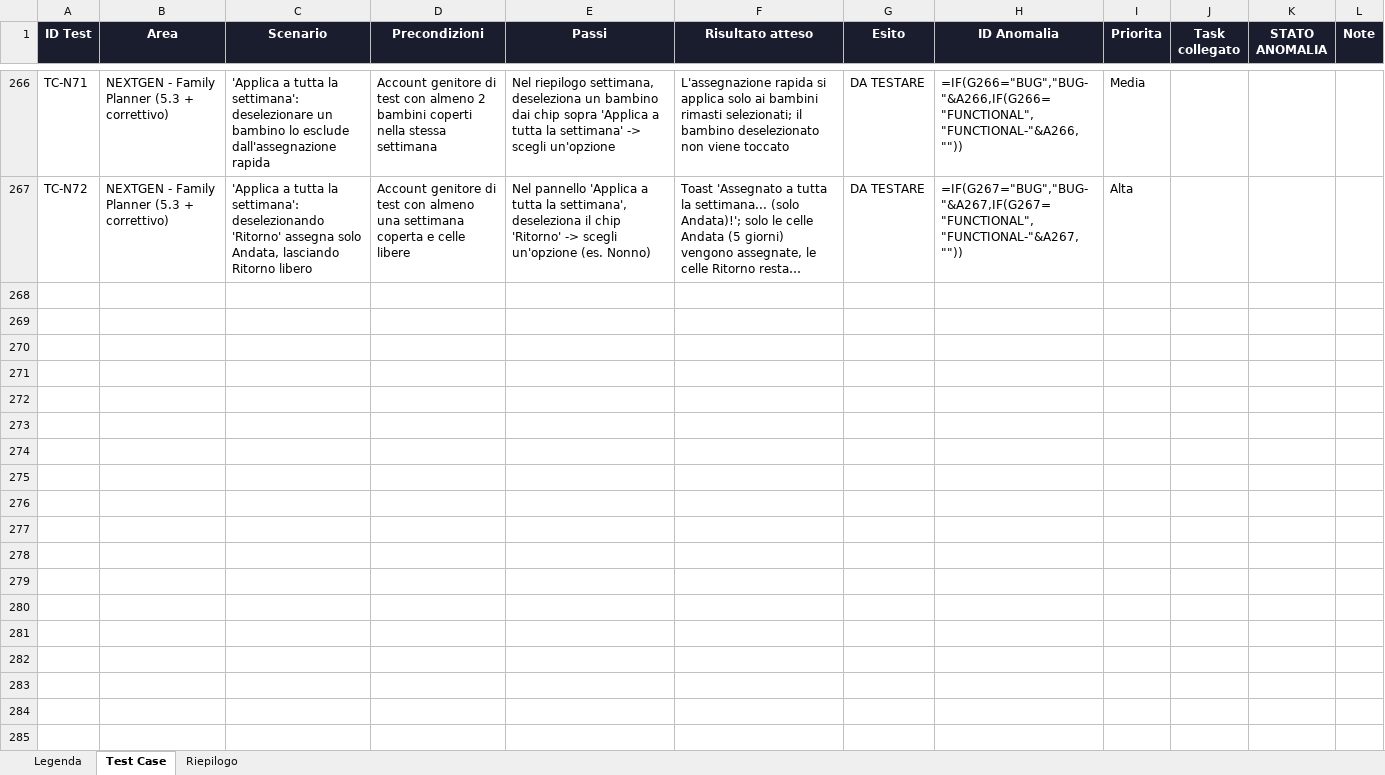
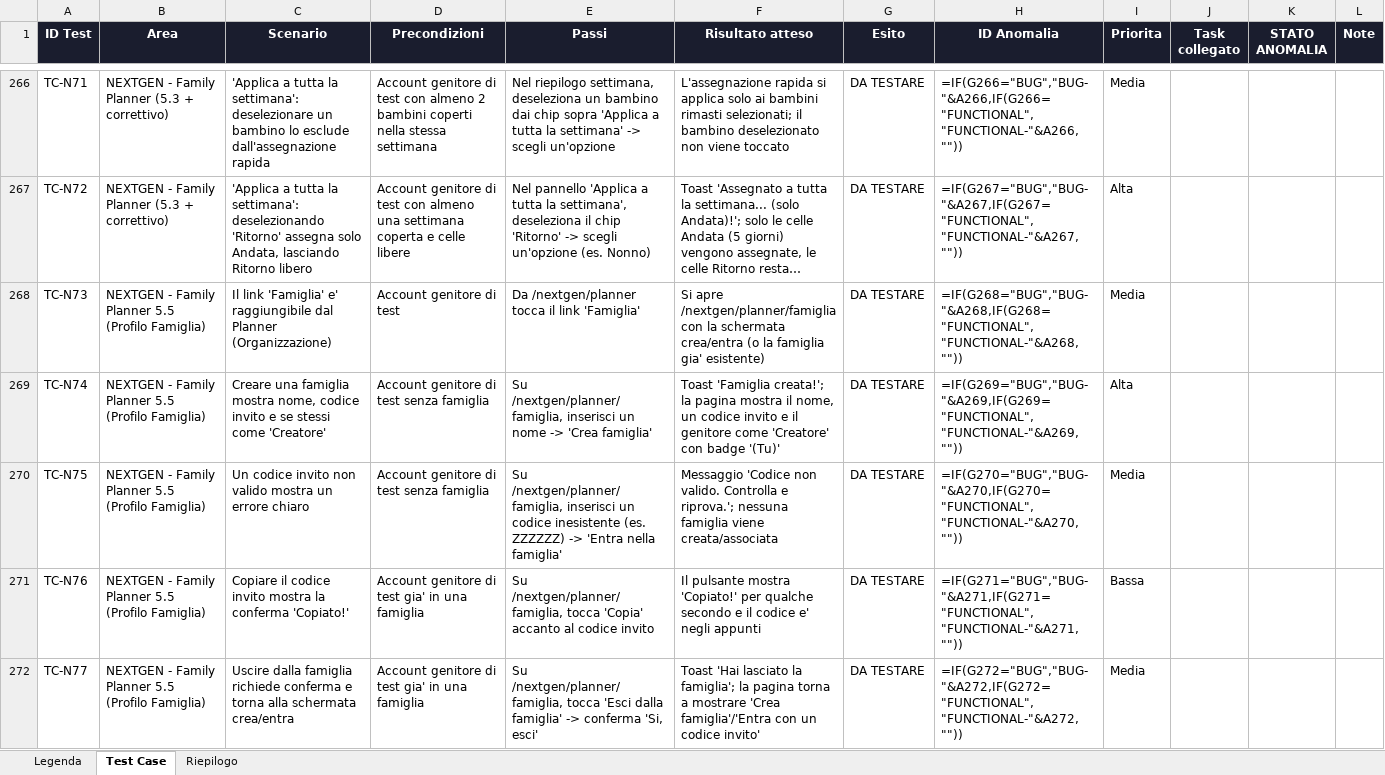
Before and after one commit to faberx83/buddykids-app, an Excel workbook: BuddyKids_Test_Case.xlsx, sheet Test Case, drawn as a sheet; only a part is shown, gaps mark what is left out; long unchanged cells end in …; values as stored, in another font and other column widths than the file's, no borders; formulas without a stored value are shown as written; conditional formats not drawn; the diff names each change by its address in the sheet, - before the commit and + after, or states it on an @@ line.

Commit message:
Sprint 5.5 (NEXTGEN): Profilo Famiglia multi-genitore
- Nuove tabelle families/family_members (creatore/admin/membro + invite_code),
  stesso pattern gia' collaudato per le Community (is_family_member/
  is_family_admin security definer, fallback 'or created_by' anti-RLS-RETURNING).
- get_family_member_ids() + RLS aggiornata su parent_addresses,
  week_responsibilities, plan_shares: ora condivise in lettura/scrittura fra
  tutti i membri della stessa famiglia. kids/bookings restano invariati e
  solo-proprietario (zero rischio sulle funzionalita' core).
- get_family_members(): funzione security definer per vedere nome/email degli
  altri membri (profiles resta a lettura solo-proprietario).
- Nuova pagina /nextgen/planner/famiglia (crea/entra/vedi membri/esci) +
  link 'Famiglia' dal Planner, accanto a 'Indirizzi di famiglia'.
- app/actions/family.ts: createFamilyAction, joinFamilyByCodeAction,
  leaveFamilyAction.
- Punto delicato annotato nello schema: la fusione Calendario/'Chi fa cosa'
  con bambini/prenotazioni dell'altro genitore resta backlog per il prossimo
  sprint (non implementata qui, per non estendere in un colpo solo l'accesso
  ai dati 'core').
- Backlog annotato: evoluzione 'multitenant' (permessi piu' granulari) come
  possibile fase futura, su richiesta di Fabrizio.
- Test Playwright TC-N73..N77 + righe xlsx corrispondenti.
- tsc --noEmit ed eslint puliti su tutti i file toccati.

Migrazione SQL standalone per il DB live: sprint5_5_migration.sql (presentata
separatamente, non nel repo).

```diff
--- a/BuddyKids_Test_Case.xlsx (sheet Test Case)
+++ b/BuddyKids_Test_Case.xlsx (sheet Test Case)
+row 268: TC-N73 | NEXTGEN - Family Planner 5.5 (Profilo Famiglia) | Il link 'Famiglia' e' raggiungibile dal Planner (Organizzazione) | Account genitore di test | Da /nextgen/planner tocca il link 'Famiglia' | Si apre /nextgen/planner/famiglia con la schermata crea/entra (o la famiglia gia' esistente) | DA TESTARE | =IF(G268="BUG","BUG-"&A268,IF(G268="FUNCTIONAL","FUNCTIONAL-"&A268,"")) | Media
+row 269: TC-N74 | NEXTGEN - Family Planner 5.5 (Profilo Famiglia) | Creare una famiglia mostra nome, codice invito e se stessi come 'Creatore' | Account genitore di test senza famiglia | Su /nextgen/planner/famiglia, inserisci un nome -> 'Crea famiglia' | Toast 'Famiglia creata!'; la pagina mostra il nome, un codice invito e il genitore come 'Creatore' con badge '(Tu)' | DA TESTARE | =IF(G269="BUG","BUG-"&A269,IF(G269="FUNCTIONAL","FUNCTIONAL-"&A269,"")) | Alta
+row 270: TC-N75 | NEXTGEN - Family Planner 5.5 (Profilo Famiglia) | Un codice invito non valido mostra un errore chiaro | Account genitore di test senza famiglia | Su /nextgen/planner/famiglia, inserisci un codice inesistente (es. ZZZZZZ) -> 'Entra nella famiglia' | Messaggio 'Codice non valido. Controlla e riprova.'; nessuna famiglia viene creata/associata | DA TESTARE | =IF(G270="BUG","BUG-"&A270,IF(G270="FUNCTIONAL","FUNCTIONAL-"&A270,"")) | Media
+row 271: TC-N76 | NEXTGEN - Family Planner 5.5 (Profilo Famiglia) | Copiare il codice invito mostra la conferma 'Copiato!' | Account genitore di test gia' in una famiglia | Su /nextgen/planner/famiglia, tocca 'Copia' accanto al codice invito | Il pulsante mostra 'Copiato!' per qualche secondo e il codice e' negli appunti | DA TESTARE | =IF(G271="BUG","BUG-"&A271,IF(G271="FUNCTIONAL","FUNCTIONAL-"&A271,"")) | Bassa
+row 272: TC-N77 | NEXTGEN - Family Planner 5.5 (Profilo Famiglia) | Uscire dalla famiglia richiede conferma e torna alla schermata crea/entra | Account genitore di test gia' in una famiglia | Su /nextgen/planner/famiglia, tocca 'Esci dalla famiglia' -> conferma 'Si, esci' | Toast 'Hai lasciato la famiglia'; la pagina torna a mostrare 'Crea famiglia'/'Entra con un codice invito' | DA TESTARE | =IF(G272="BUG","BUG-"&A272,IF(G272="FUNCTIONAL","FUNCTIONAL-"&A272,"")) | Media
```
Also changed, not shown: 8 other files.
